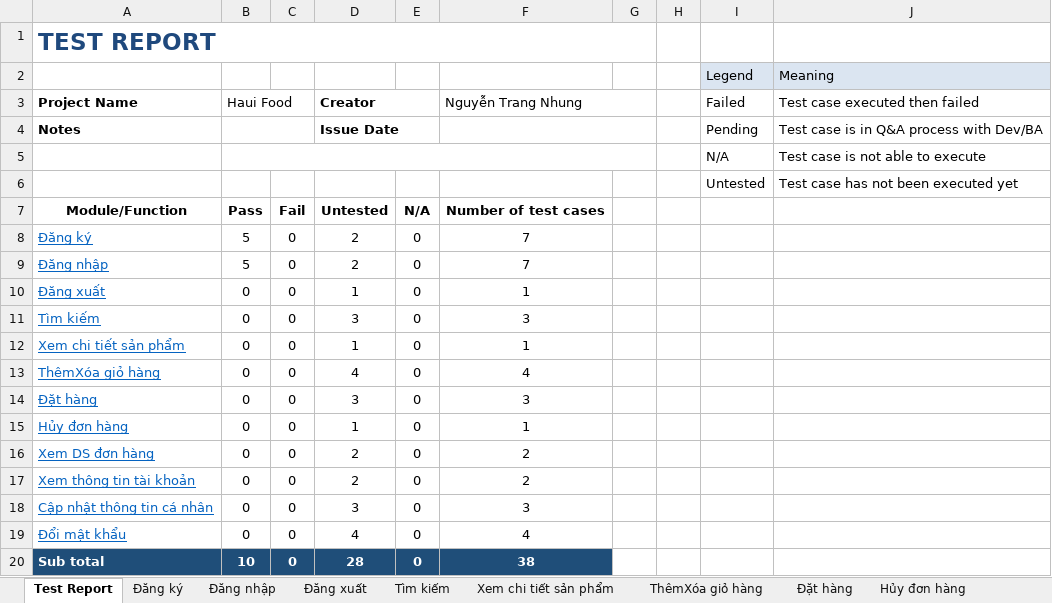
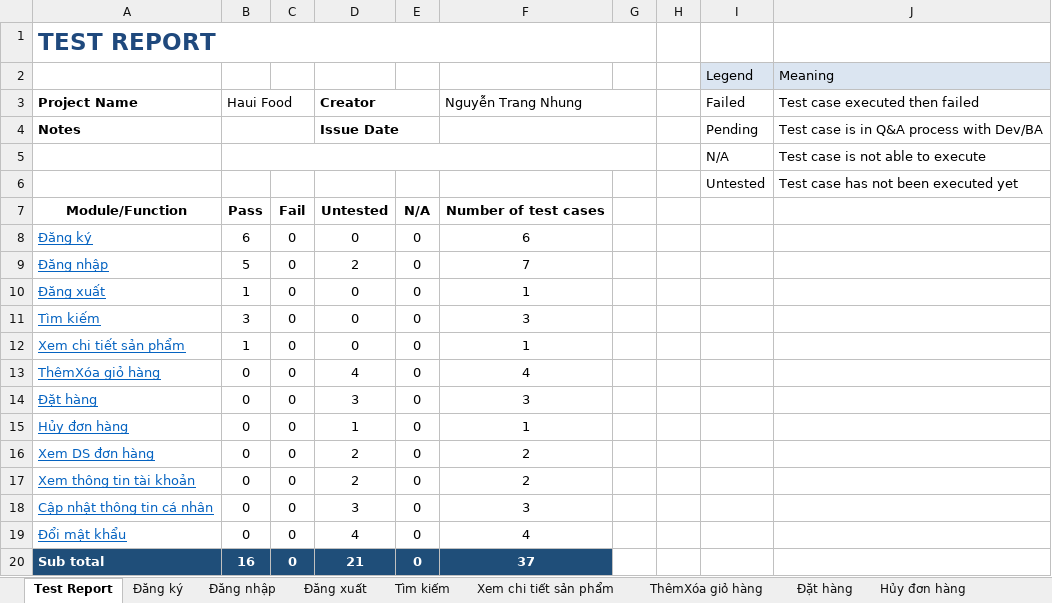
Before and after one commit to DOAN-K16-FIT-HAUI/NguyenTrangNhung, an Excel workbook: TestCase.xlsx, sheet Test Report, drawn as a sheet; values as stored, in another font and other column widths than the file's, no borders; charts and pictures not drawn; the diff names each change by its address in the sheet, - before the commit and + after, or states it on an @@ line.

```diff
--- a/TestCase.xlsx (sheet Test Report)
+++ b/TestCase.xlsx (sheet Test Report)
-B8 (Haui Food): 5
+B8 (Haui Food): 6
-D8 (Creator): 2
+D8 (Creator): 0
-F8 (Nguyễn Trang Nhung): 7
+F8 (Nguyễn Trang Nhung): 6
-B10 (Haui Food): 0
+B10 (Haui Food): 1
-D10 (Creator): 1
+D10 (Creator): 0
-B11 (Haui Food): 0
+B11 (Haui Food): 3
-D11 (Creator): 3
+D11 (Creator): 0
-B12 (Haui Food): 0
+B12 (Haui Food): 1
-D12 (Creator): 1
+D12 (Creator): 0
-B20 (Haui Food): 10
+B20 (Haui Food): 16
-D20 (Creator): 28
+D20 (Creator): 21
-F20 (Nguyễn Trang Nhung): 38
+F20 (Nguyễn Trang Nhung): 37
```
Also changed, not shown: sheet Đăng ký, sheet Tìm kiếm, sheet Đăng xuất, sheet Xem chi tiết sản phẩm, charts or pictures.
